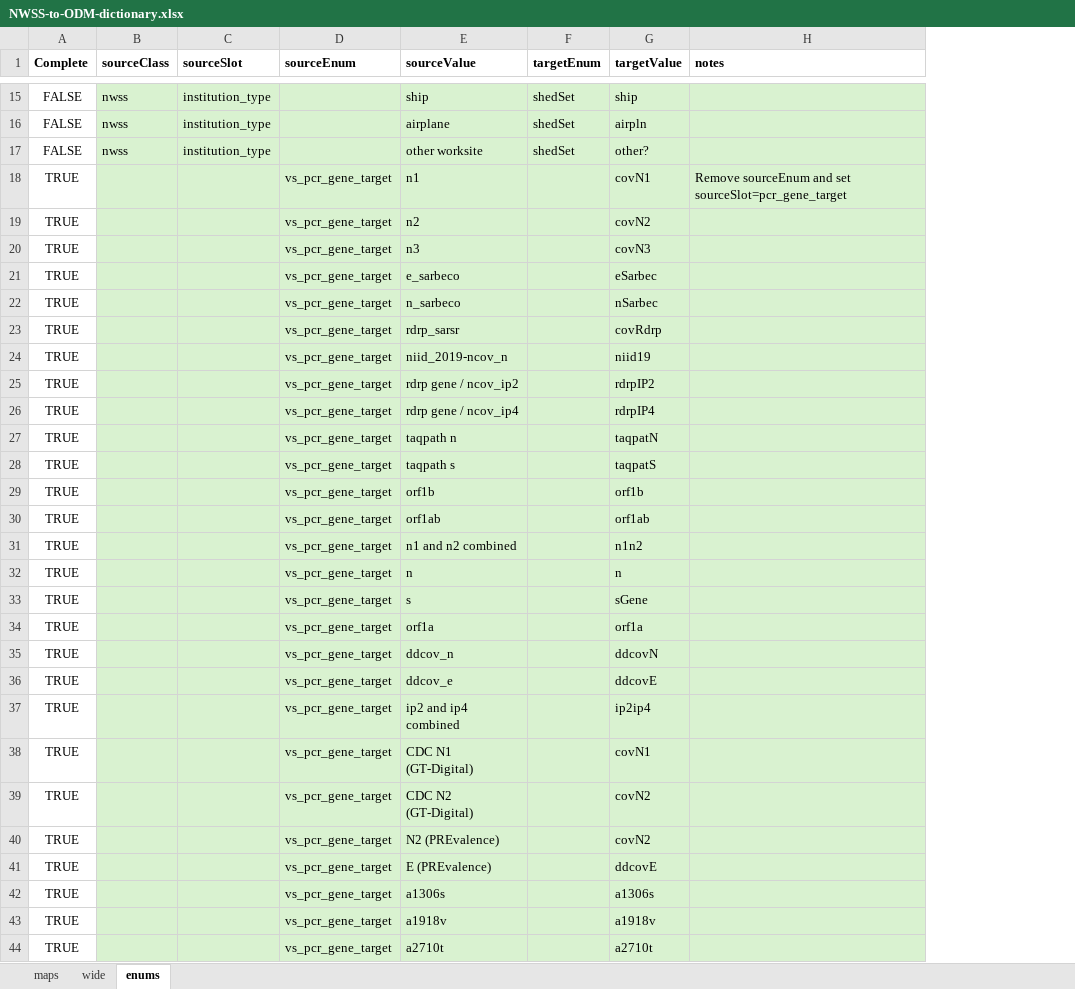
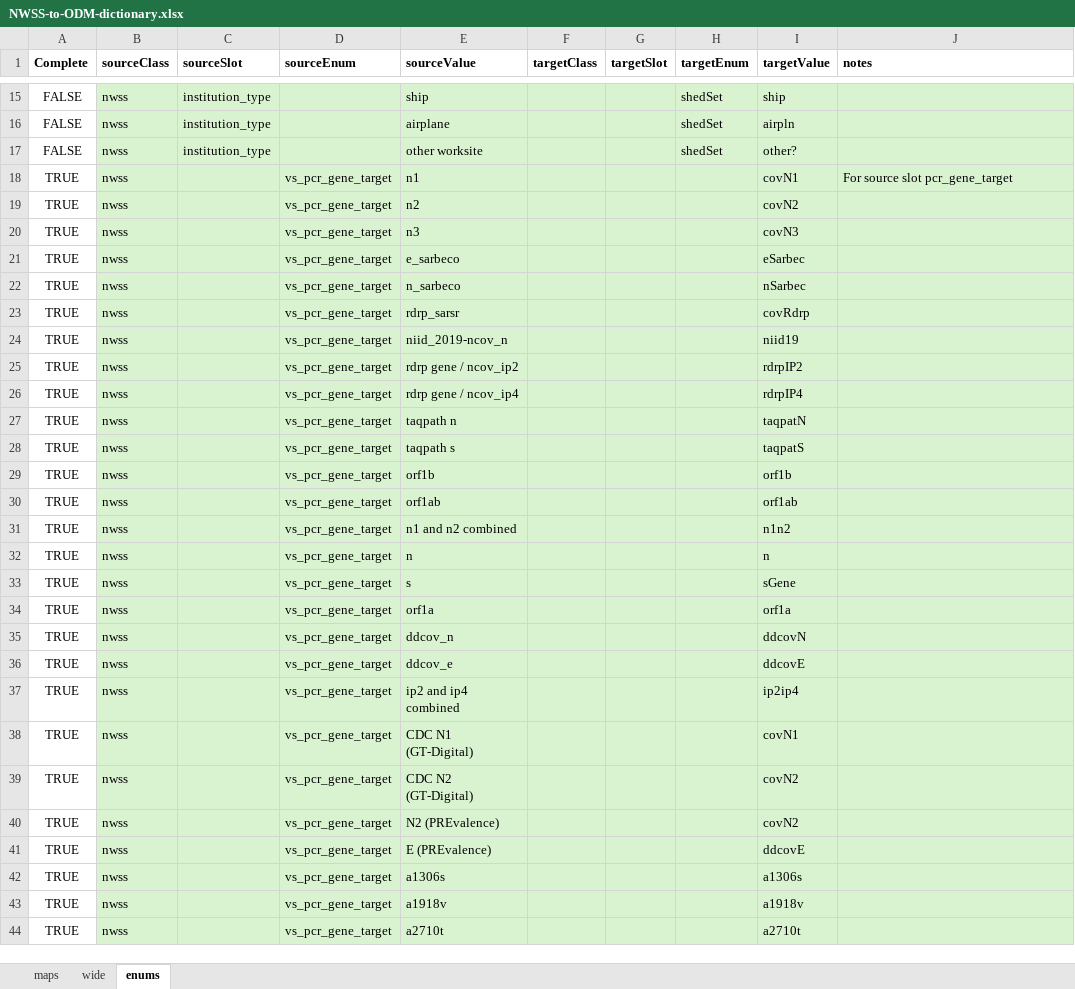
Before and after one commit to PHES-ODM/PHES-ODM-MapGenerator, an Excel workbook: data/mapping_config_files/NWSS-to-ODM-dictionary.xlsx, sheet enums, drawn as a sheet; only a part is shown, gaps mark what is left out; values as stored, in another font and other column widths than the file's, no borders; addresses are those after the commit; the diff covers the shown part only; the diff names each change by its address in the sheet, - before the commit and + after, or states it on an @@ line.

Commit message:
Proper handling of targetSlot and targetClass in enums sheets

```diff
--- a/data/mapping_config_files/NWSS-to-ODM-dictionary.xlsx (sheet enums)
+++ b/data/mapping_config_files/NWSS-to-ODM-dictionary.xlsx (sheet enums)
+column F (targetClass), empty
+column G (targetSlot), empty
-B18:B44 (sourceClass): (empty)
+B18:B44 (sourceClass): nwss
-J18 (notes): Remove sourceEnum and set sourceSlot=pcr_gene_target
+J18 (notes): For source slot pcr_gene_target
```
Also changed, not shown: 95 edited cells elsewhere in this sheet, sheet maps, 2 other files.
